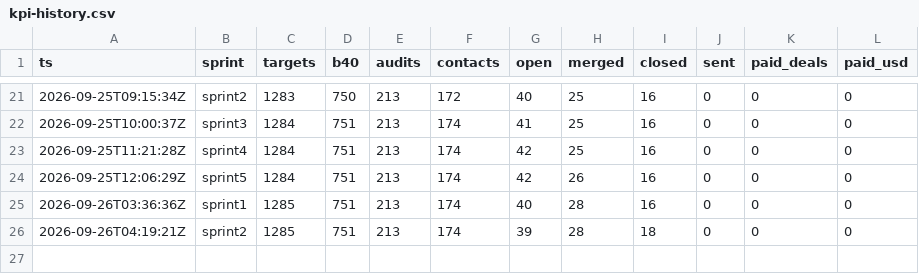
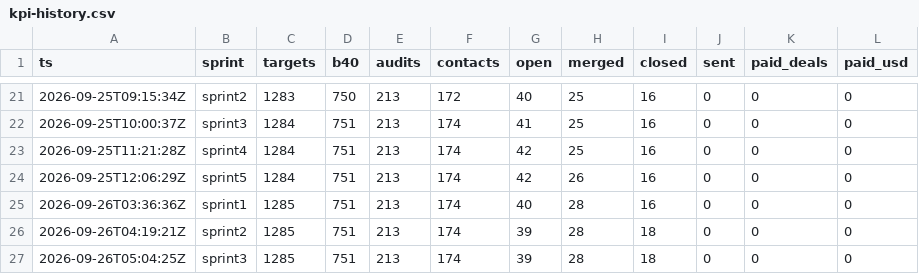
Before and after one commit to theluckystrike/forge-pipeline, a CSV file: state/kpi-history.csv, drawn as a sheet; only a part is shown, gaps mark what is left out.

Commit message:
sprint6h-v2 S3 kpi=1285,751,213,174,39,28,18,0,0,0

```diff
--- a/state/kpi-history.csv
+++ b/state/kpi-history.csv
@@ -26 +26,2 @@ ts,sprint,targets,b40,audits,contacts,open,merged,closed,sent,paid_deals,paid_us
 2026-09-26T04:19:21Z,sprint2,1285,751,213,174,39,28,18,0,0,0
+2026-09-26T05:04:25Z,sprint3,1285,751,213,174,39,28,18,0,0,0
```
Also changed, not shown: 6 other files.
